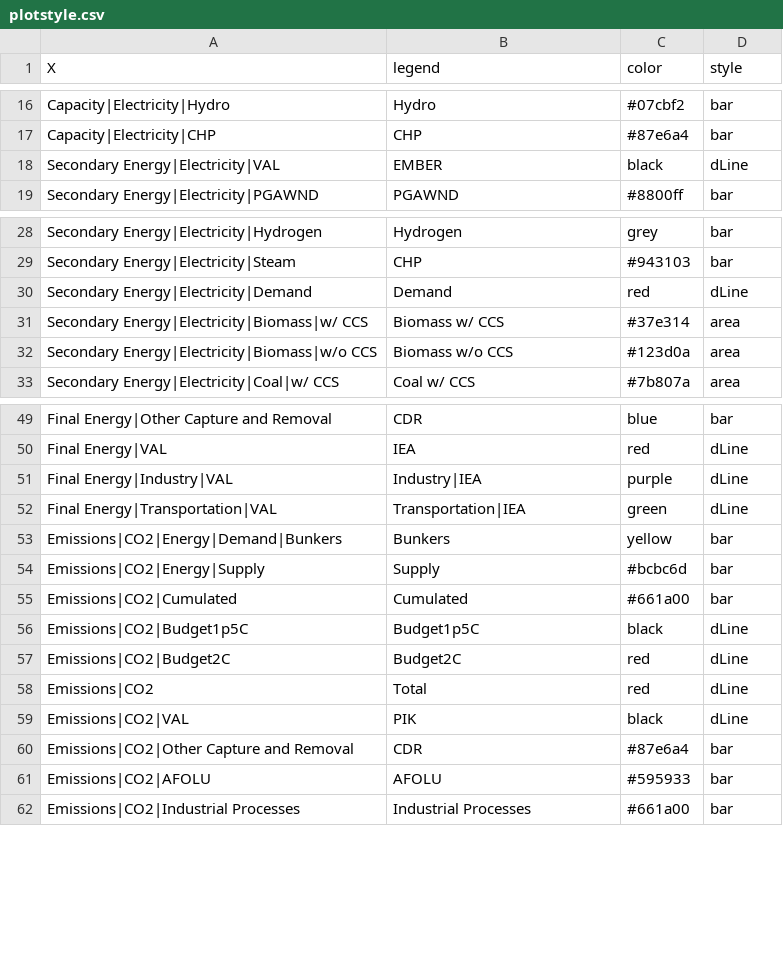
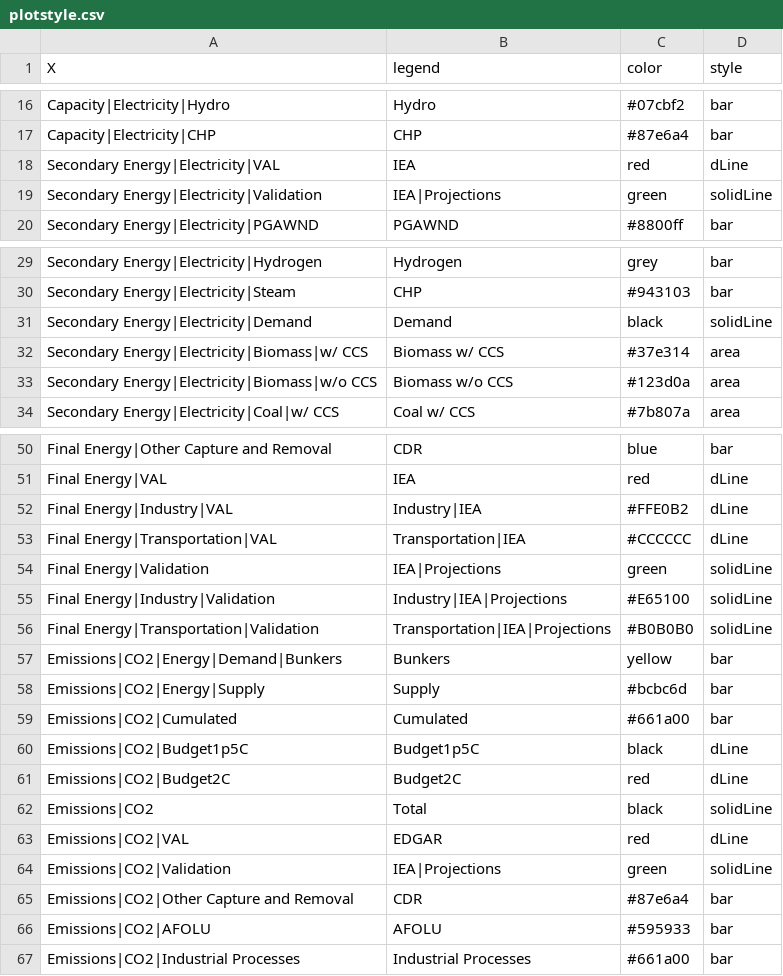
Before and after one commit to e3modelling/postprom, a CSV file: inst/extdata/plotstyle.csv, drawn as a sheet; only a part is shown, gaps mark what is left out.

```diff
--- a/inst/extdata/plotstyle.csv
+++ b/inst/extdata/plotstyle.csv
@@ -17,3 +17,4 @@ Capacity|Electricity|Hydro,Hydro,#07cbf2,bar
 Capacity|Electricity|CHP,CHP,#87e6a4,bar
-Secondary Energy|Electricity|VAL,EMBER,black,dLine
+Secondary Energy|Electricity|VAL,IEA,red,dLine
+Secondary Energy|Electricity|Validation,IEA|Projections,green,solidLine
 Secondary Energy|Electricity|PGAWND,PGAWND,#8800ff,bar
@@ -29,3 +30,3 @@ Secondary Energy|Electricity|Hydrogen,Hydrogen,grey,bar
 Secondary Energy|Electricity|Steam,CHP,#943103,bar
-Secondary Energy|Electricity|Demand,Demand,red,dLine
+Secondary Energy|Electricity|Demand,Demand,black,solidLine
 Secondary Energy|Electricity|Biomass|w/ CCS,Biomass w/ CCS,#37e314,area
@@ -50,4 +51,7 @@ Final Energy|Other Capture and Removal,CDR,blue,bar
 Final Energy|VAL,IEA,red,dLine
-Final Energy|Industry|VAL,Industry|IEA,purple,dLine
-Final Energy|Transportation|VAL,Transportation|IEA,green,dLine
+Final Energy|Industry|VAL,Industry|IEA,#FFE0B2,dLine
+Final Energy|Transportation|VAL,Transportation|IEA,#CCCCCC,dLine
+Final Energy|Validation,IEA|Projections,green,solidLine
+Final Energy|Industry|Validation,Industry|IEA|Projections,#E65100,solidLine
+Final Energy|Transportation|Validation,Transportation|IEA|Projections,#B0B0B0,solidLine
 Emissions|CO2|Energy|Demand|Bunkers,Bunkers,yellow,bar
@@ -57,4 +61,5 @@ Emissions|CO2|Budget1p5C,Budget1p5C,black,dLine
 Emissions|CO2|Budget2C,Budget2C,red,dLine
-Emissions|CO2,Total,red,dLine
-Emissions|CO2|VAL,PIK,black,dLine
+Emissions|CO2,Total,black,solidLine
+Emissions|CO2|VAL,EDGAR,red,dLine
+Emissions|CO2|Validation,IEA|Projections,green,solidLine
 Emissions|CO2|Other Capture and Removal,CDR,#87e6a4,bar
```
Also changed, not shown: inst/extdata/plot_mapping.csv, 5 other files.
